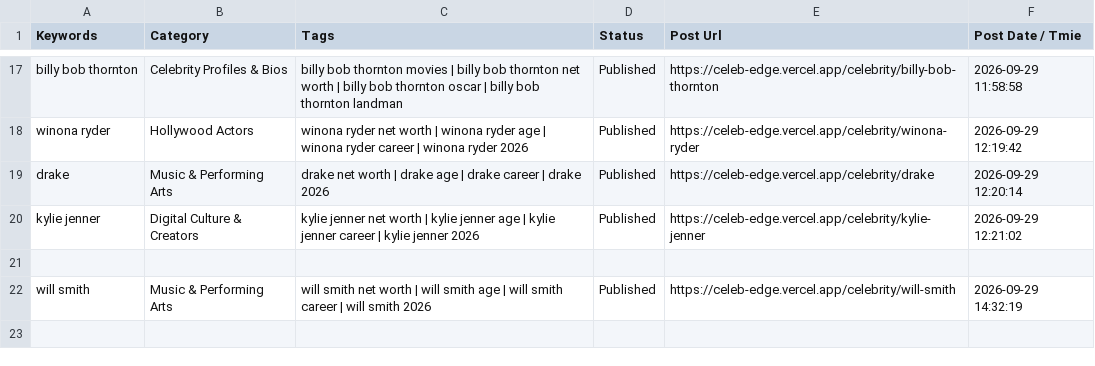
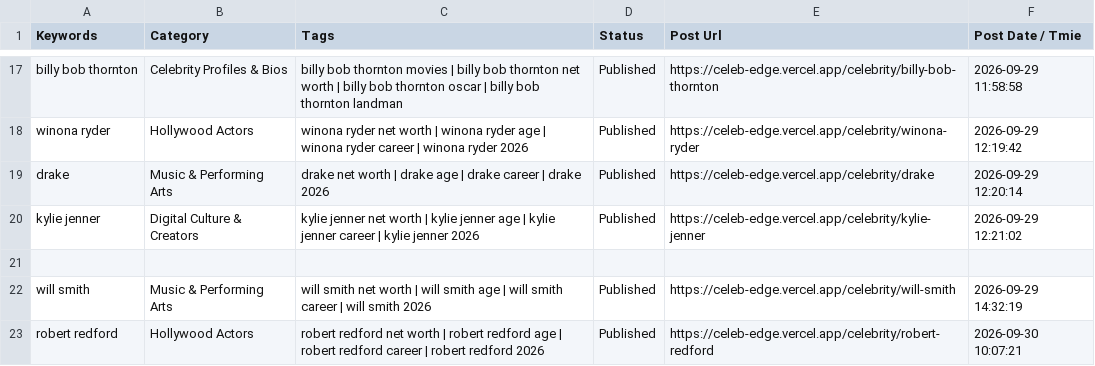
Before and after one commit to julianebaierr-gif/Celebrity-, a CSV file: src/data/sheet1-populated.csv, drawn as a sheet; only a part is shown, gaps mark what is left out; the diff names each change by its address in the sheet, - before the commit and + after, or states it on an @@ line.

```diff
--- a/src/data/sheet1-populated.csv
+++ b/src/data/sheet1-populated.csv
+row 23: robert redford | Hollywood Actors | robert redford net worth | robert redford age | robert redford career | robert redford 2026 | Published | https://celeb-edge.vercel.app/celebrity/robert-redford | 2026-09-30 10:07:21
```
Also changed, not shown: src/data/sheet1-pasteable.tsv, 5 other files.
